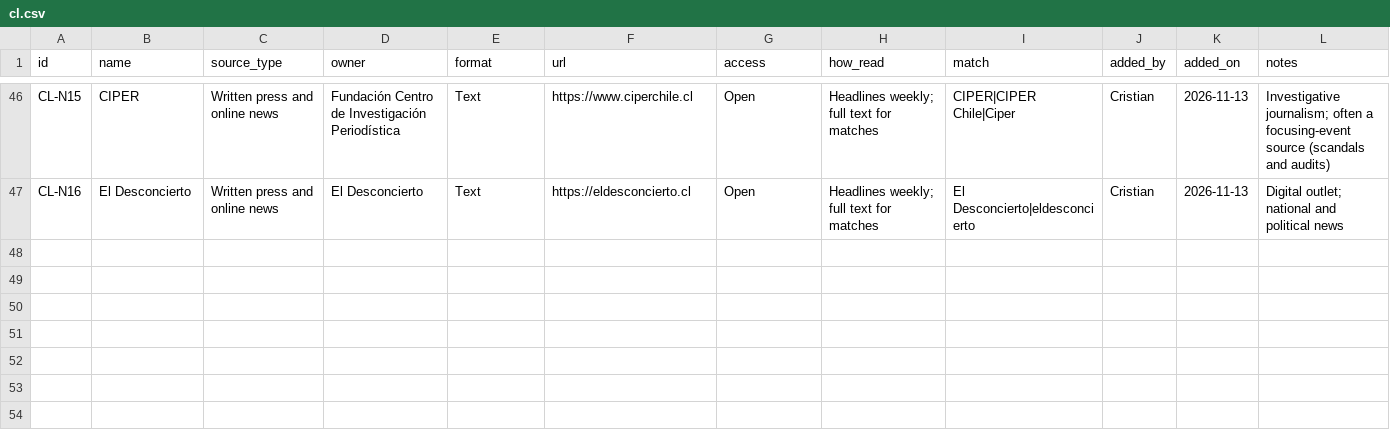
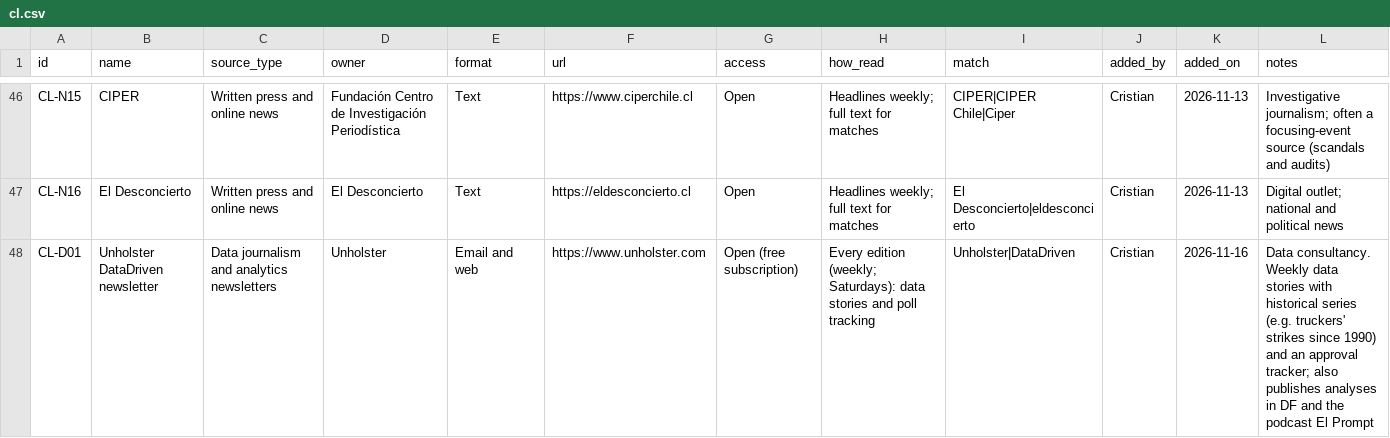
Before and after one commit to camansil/policy-windows, a CSV file: data/sources/cl.csv, drawn as a sheet; only a part is shown, gaps mark what is left out.

```diff
--- a/data/sources/cl.csv
+++ b/data/sources/cl.csv
@@ -47 +47,2 @@ CL-N15,CIPER,Written press and online news,Fundación Centro de Investigación P
 CL-N16,El Desconcierto,Written press and online news,El Desconcierto,Text,https://eldesconcierto.cl,Open,Headlines weekly; full text for matches,El Desconcierto|eldesconcierto,Cristian,2026-11-13,Digital outlet; national and political news
+CL-D01,Unholster DataDriven newsletter,Data journalism and analytics newsletters,Unholster,Email and web,https://www.unholster.com,Open (free subscription),Every edition (weekly; Saturdays): data stories and poll tracking,Unholster|DataDriven,Cristian,2026-11-16,Data consultancy. Weekly data stories with historical series (e.g. truckers' strikes since 1990) and an approval tracker; also publishes analyses in DF and the podcast El Prompt
```
Also changed, not shown: data/coded-items.csv, 10 other files.
